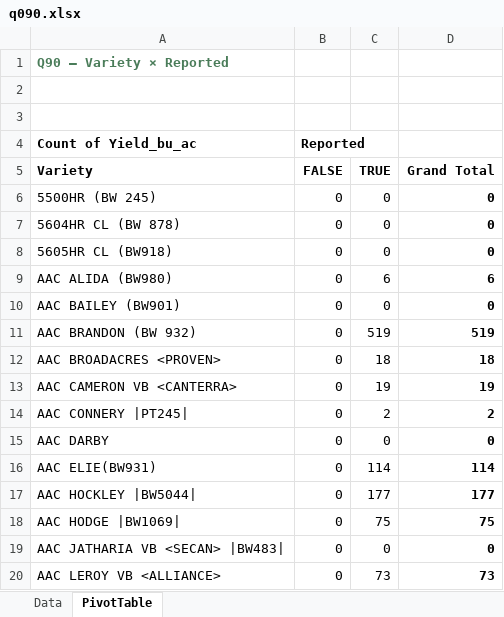
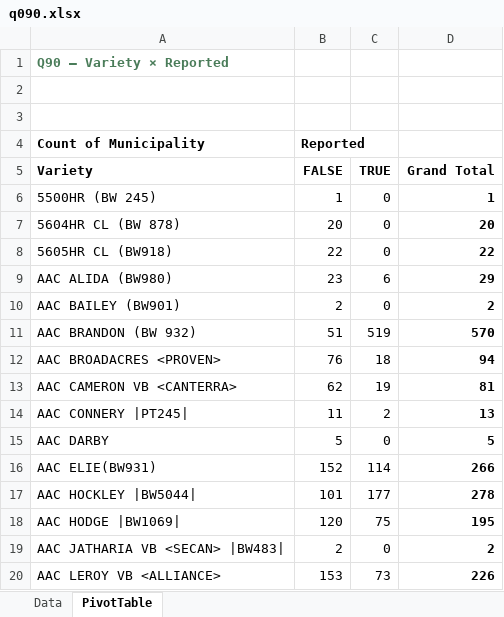
Before and after one commit to peterJslade/arec261-textbook, an Excel workbook: practice/answers/q090.xlsx, sheet PivotTable, drawn as a sheet; only a part is shown; values as stored, in another font and other column widths than the file's, no borders; the diff covers the shown part only; the diff names each change by its address in the sheet, - before the commit and + after, or states it on an @@ line.

```diff
--- a/practice/answers/q090.xlsx (sheet PivotTable)
+++ b/practice/answers/q090.xlsx (sheet PivotTable)
-A4 (Variety): Count of Yield_bu_ac
+A4 (Variety): Count of Municipality
-B6 (FALSE): 0
+B6 (FALSE): 1
-D6 (Grand Total): 0
+D6 (Grand Total): 1
-B7 (FALSE): 0
+B7 (FALSE): 20
-D7 (Grand Total): 0
+D7 (Grand Total): 20
-B8 (FALSE): 0
+B8 (FALSE): 22
-D8 (Grand Total): 0
+D8 (Grand Total): 22
-B9 (FALSE): 0
+B9 (FALSE): 23
-D9 (Grand Total): 6
+D9 (Grand Total): 29
-B10 (FALSE): 0
+B10 (FALSE): 2
-D10 (Grand Total): 0
+D10 (Grand Total): 2
-B11 (FALSE): 0
+B11 (FALSE): 51
-D11 (Grand Total): 519
+D11 (Grand Total): 570
-B12 (FALSE): 0
+B12 (FALSE): 76
-D12 (Grand Total): 18
+D12 (Grand Total): 94
-B13 (FALSE): 0
+B13 (FALSE): 62
-D13 (Grand Total): 19
+D13 (Grand Total): 81
-B14 (FALSE): 0
+B14 (FALSE): 11
-D14 (Grand Total): 2
+D14 (Grand Total): 13
-B15 (FALSE): 0
+B15 (FALSE): 5
-D15 (Grand Total): 0
+D15 (Grand Total): 5
-B16 (FALSE): 0
+B16 (FALSE): 152
-D16 (Grand Total): 114
+D16 (Grand Total): 266
-B17 (FALSE): 0
+B17 (FALSE): 101
-D17 (Grand Total): 177
+D17 (Grand Total): 278
-B18 (FALSE): 0
+B18 (FALSE): 120
-D18 (Grand Total): 75
+D18 (Grand Total): 195
-B19 (FALSE): 0
+B19 (FALSE): 2
-D19 (Grand Total): 0
+D19 (Grand Total): 2
-B20 (FALSE): 0
+B20 (FALSE): 153
-D20 (Grand Total): 73
+D20 (Grand Total): 226
```
Also changed, not shown: 170 edited cells elsewhere in this sheet, practice/answers/q022.xlsx, practice/answers/s1_q01.xlsx, 39 other files.
